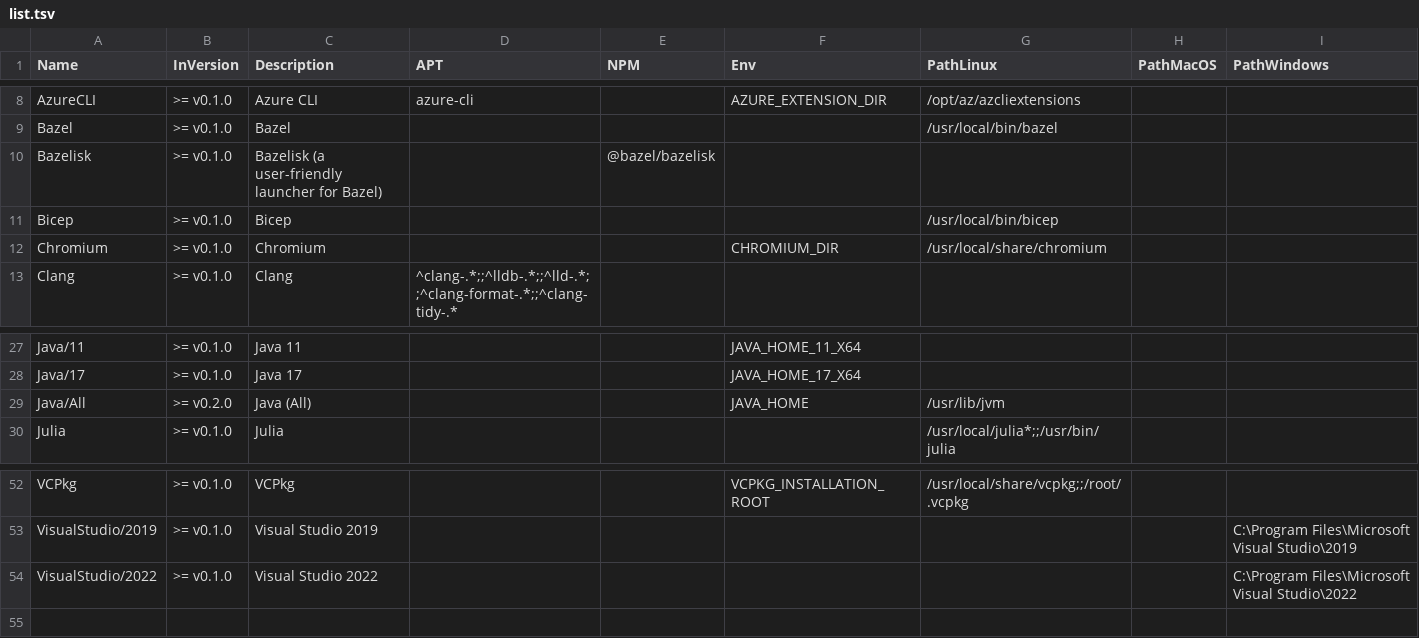
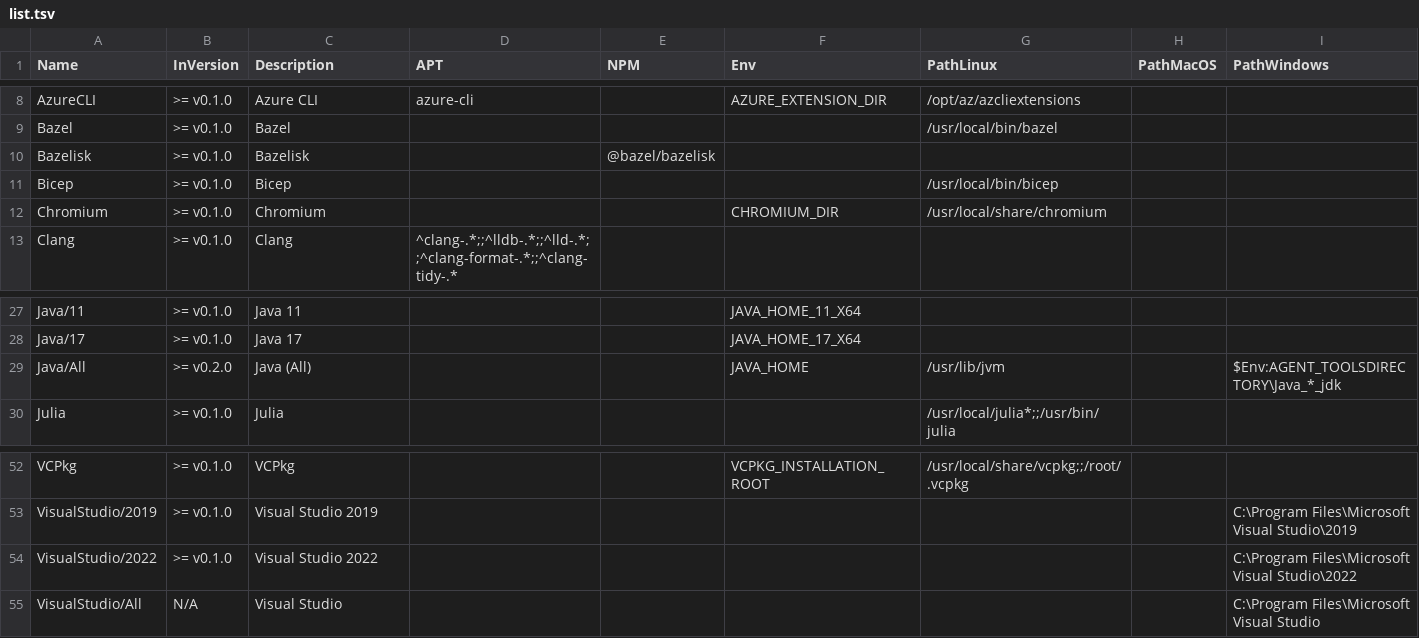
Before and after one commit to hugoalh/disk-space-optimizer-ghaction, a TSV file: list.tsv, drawn as a sheet; only a part is shown, gaps mark what is left out.

```diff
--- a/list.tsv
+++ b/list.tsv
@@ -9,3 +9,3 @@ AzureCLI	>= v0.1.0	Azure CLI	azure-cli		AZURE_EXTENSION_DIR	/opt/az/azcliextensi
 Bazel	>= v0.1.0	Bazel				/usr/local/bin/bazel		
-Bazelisk	>= v0.1.0	Bazelisk (a user-friendly launcher for Bazel)		@bazel/bazelisk				
+Bazelisk	>= v0.1.0	Bazelisk		@bazel/bazelisk				
 Bicep	>= v0.1.0	Bicep				/usr/local/bin/bicep		
@@ -28,3 +28,3 @@ Java/11	>= v0.1.0	Java 11			JAVA_HOME_11_X64
 Java/17	>= v0.1.0	Java 17			JAVA_HOME_17_X64			
-Java/All	>= v0.2.0	Java (All)			JAVA_HOME	/usr/lib/jvm		
+Java/All	>= v0.2.0	Java (All)			JAVA_HOME	/usr/lib/jvm		$Env:AGENT_TOOLSDIRECTORY\Java_*_jdk
 Julia	>= v0.1.0	Julia				/usr/local/julia*;;/usr/bin/julia		
@@ -54 +54,2 @@ VisualStudio/2019	>= v0.1.0	Visual Studio 2019						C:\Program Files\Microsoft V
 VisualStudio/2022	>= v0.1.0	Visual Studio 2022						C:\Program Files\Microsoft Visual Studio\2022
+VisualStudio/All	N/A	Visual Studio						C:\Program Files\Microsoft Visual Studio
```
Also changed, not shown: 3 other files.
